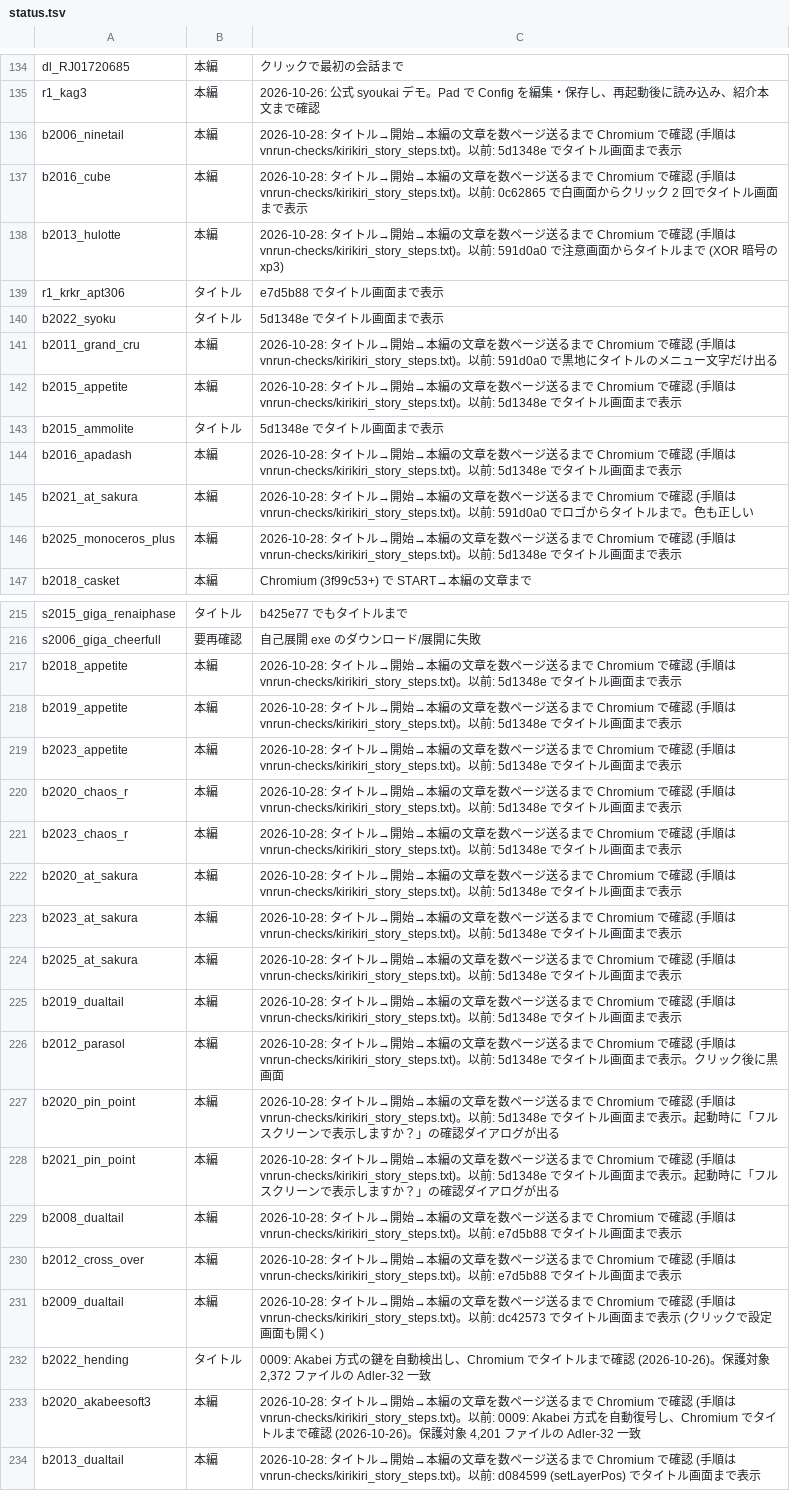
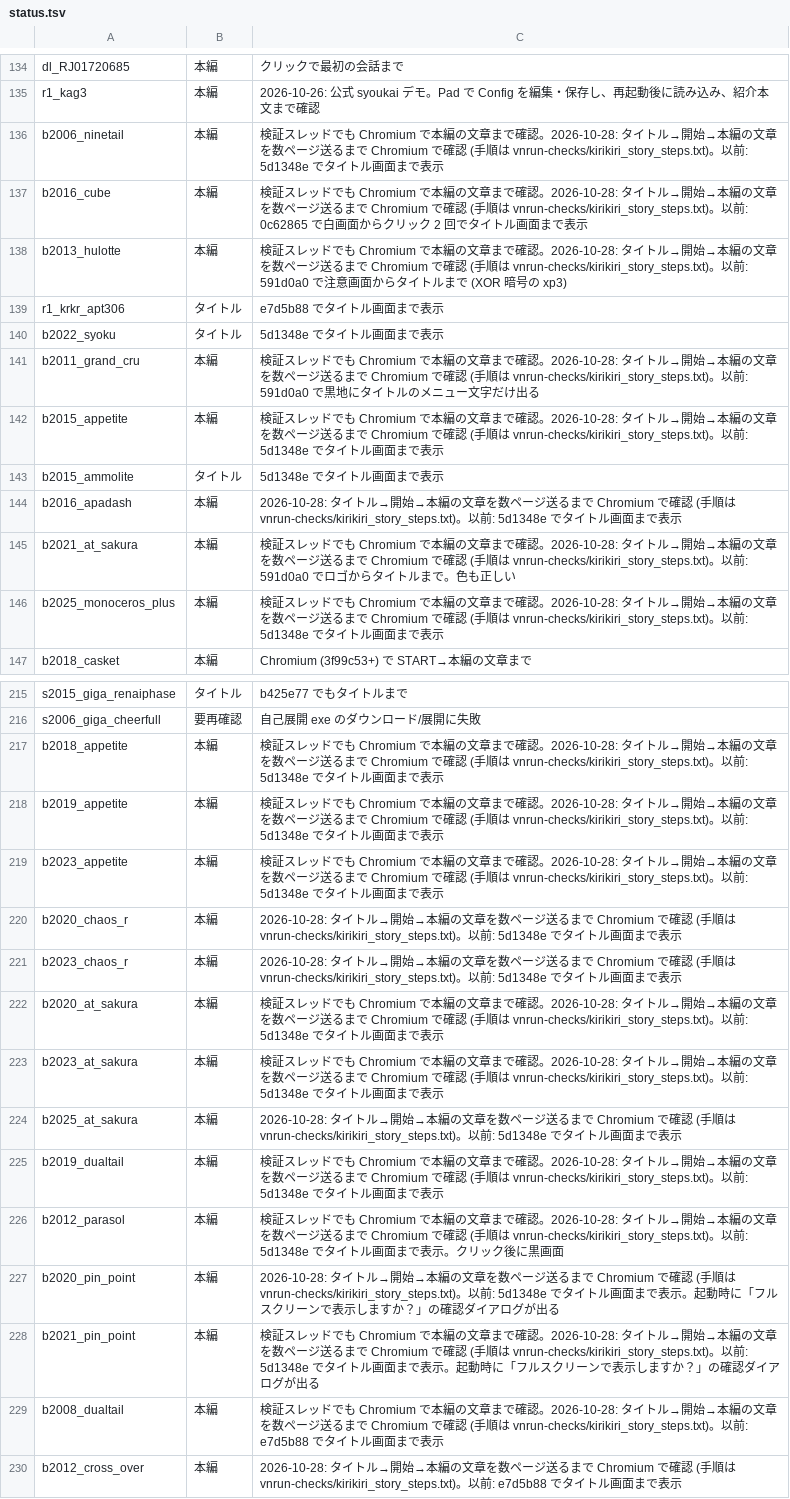
Before and after one commit to a-kaibu/vnrun, a TSV file: tools/verify/status.tsv, drawn as a sheet; only a part is shown, gaps mark what is left out; the shorter side is filled out with more unchanged rows; the diff covers the shown part only; the diff names each change by its address in the sheet, - before the commit and + after, or states it on an @@ line.

```diff
--- a/tools/verify/status.tsv
+++ b/tools/verify/status.tsv
-C136: 2026-10-28: タイト…
+C136: 検証スレッドでも Chromium で本編の文章まで確認。2026-10-28: タイト…
-C137: 2026-10-28: タイト…
+C137: 検証スレッドでも Chromium で本編の文章まで確認。2026-10-28: タイト…
-C138: 2026-10-28: タイト…
+C138: 検証スレッドでも Chromium で本編の文章まで確認。2026-10-28: タイト…
-C141: 2026-10-28: タイト…
+C141: 検証スレッドでも Chromium で本編の文章まで確認。2026-10-28: タイト…
-C142: 2026-10-28: タイト…
+C142: 検証スレッドでも Chromium で本編の文章まで確認。2026-10-28: タイト…
-C145: 2026-10-28: タイト…
+C145: 検証スレッドでも Chromium で本編の文章まで確認。2026-10-28: タイト…
-C146: 2026-10-28: タイト…
+C146: 検証スレッドでも Chromium で本編の文章まで確認。2026-10-28: タイト…
-C217:C219: 2026-10-28: タイト…
+C217:C219: 検証スレッドでも Chromium で本編の文章まで確認。2026-10-28: タイト…
-C222:C223: 2026-10-28: タイト…
+C222:C223: 検証スレッドでも Chromium で本編の文章まで確認。2026-10-28: タイト…
-C225: 2026-10-28: タイト…
+C225: 検証スレッドでも Chromium で本編の文章まで確認。2026-10-28: タイト…
-C226: 2026-10-28: タイト…
+C226: 検証スレッドでも Chromium で本編の文章まで確認。2026-10-28: タイト…
-C228: 2026-10-28: タイト…
+C228: 検証スレッドでも Chromium で本編の文章まで確認。2026-10-28: タイト…
-C229: 2026-10-28: タイト…
+C229: 検証スレッドでも Chromium で本編の文章まで確認。2026-10-28: タイト…
```
Also changed, not shown: 26 edited cells elsewhere in this file, 1 other file.
